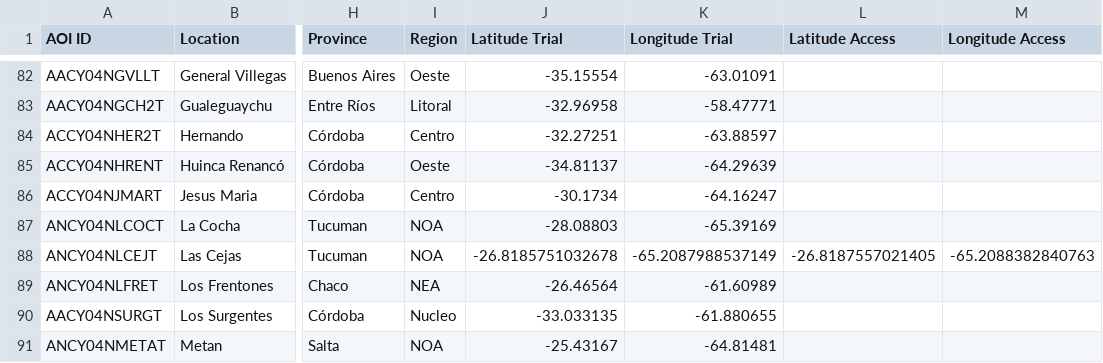
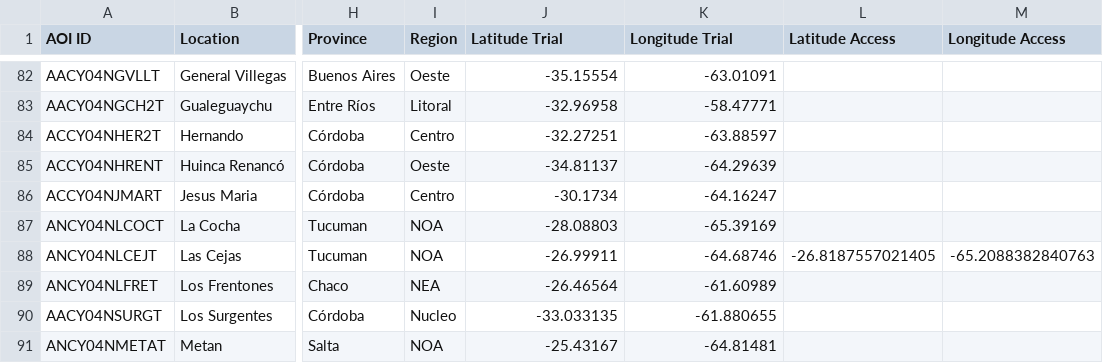
Before and after one commit to LAAR-TESTING-AR/field-trial-master-platform, a CSV file: Sitios_test.csv, drawn as a sheet; only a part is shown, gaps mark what is left out; the diff names each change by its address in the sheet, - before the commit and + after, or states it on an @@ line.

Commit message:
Actualizacion automatica de Sitios.csv desde SharePoint

```diff
--- a/Sitios_test.csv
+++ b/Sitios_test.csv
-J88 (Latitude Trial): -26.8185751032678
+J88 (Latitude Trial): -26.99911
-K88 (Longitude Trial): -65.2087988537149
+K88 (Longitude Trial): -64.68746
```
